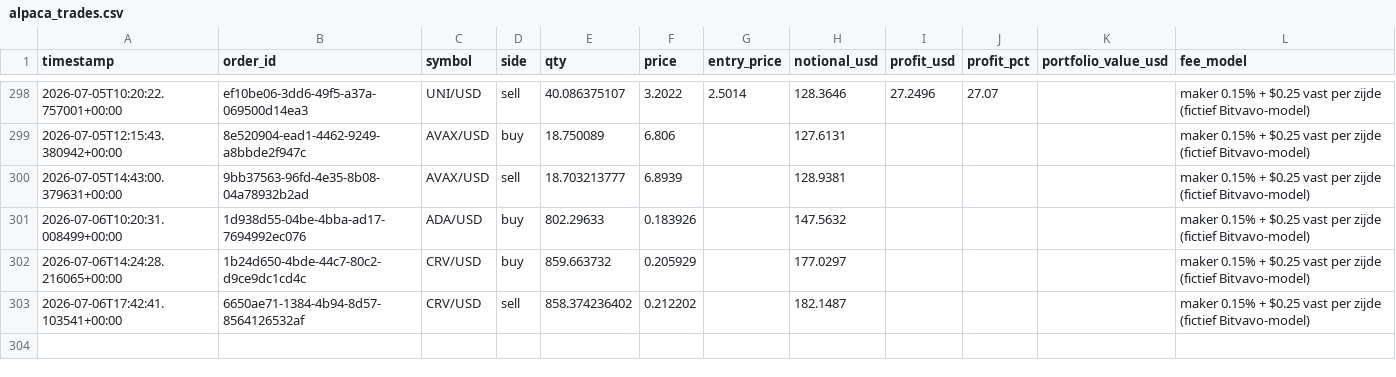
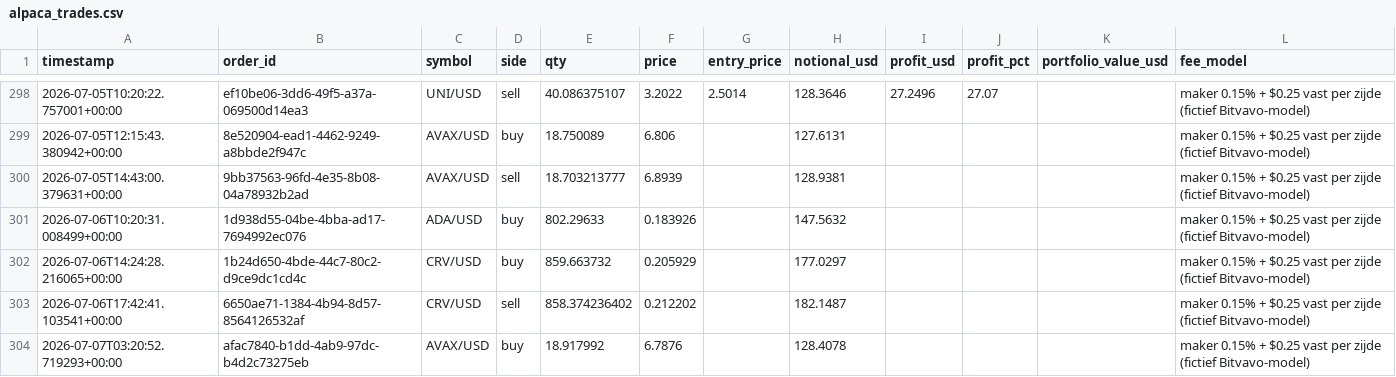
Before and after one commit to Bramsmit/MCP-alpaca, a CSV file: data/alpaca_trades.csv, drawn as a sheet; only a part is shown, gaps mark what is left out; the diff names each change by its address in the sheet, - before the commit and + after, or states it on an @@ line.

```diff
--- a/data/alpaca_trades.csv
+++ b/data/alpaca_trades.csv
+row 304: 2026-07-07T03:20:52.719293+00:00 | afac7840-b1dd-4ab9-97dc-b4d2c73275eb | AVAX/USD | buy | 18.917992 | 6.7876 |  | 128.4078 |  |  |  | maker 0.15% + $0.25 vast per zijde (fictief Bitvavo-model)
```
Also changed, not shown: 1 other file.
